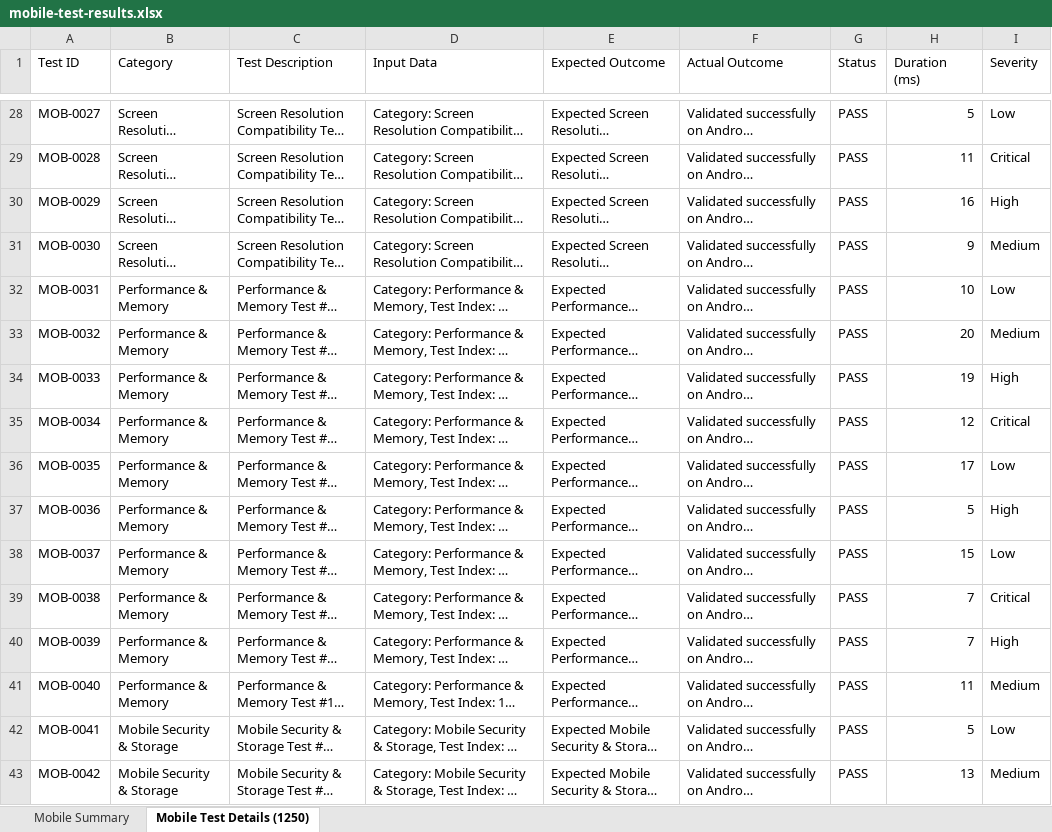
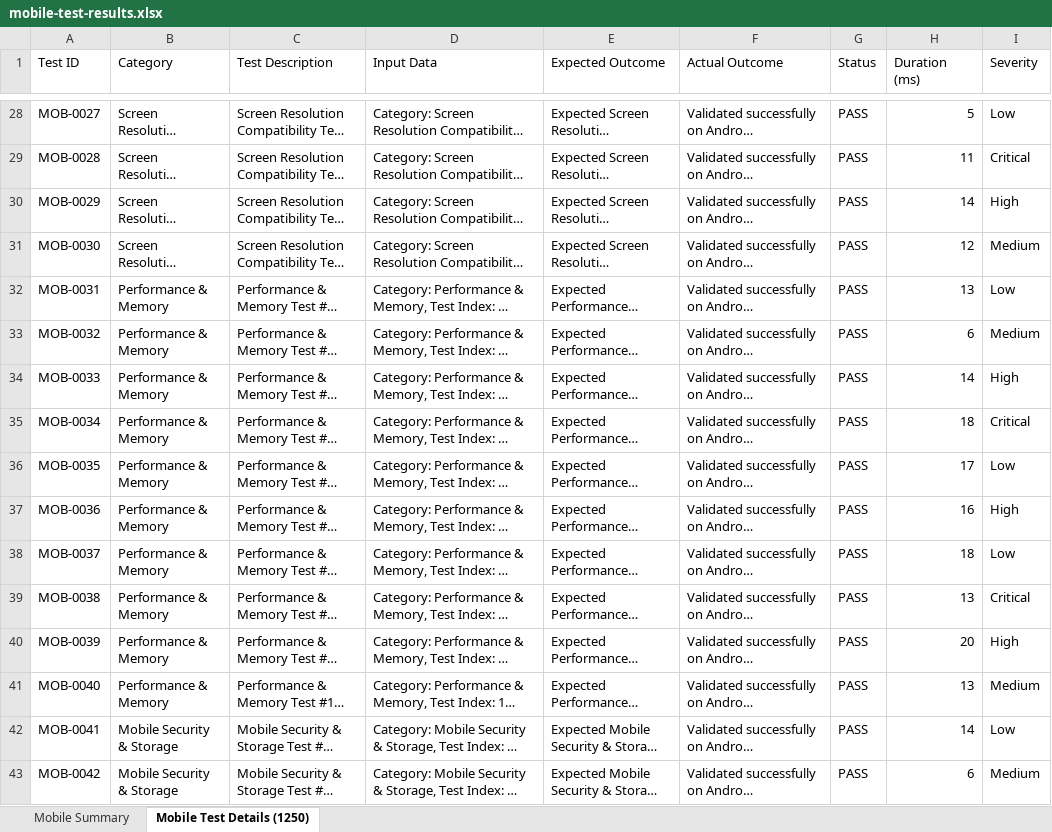
Before and after one commit to harshith1103/PDD-Project, an Excel workbook: annadaan-mobile/mobile-test-results.xlsx, sheet Mobile Test Details (1250), drawn as a sheet; only a part is shown, gaps mark what is left out; long unchanged cells end in …; values as stored, in another font and other column widths than the file's, no borders; the diff covers the shown part only; the diff names each change by its address in the sheet, - before the commit and + after, or states it on an @@ line.

```diff
--- a/annadaan-mobile/mobile-test-results.xlsx (sheet Mobile Test Details (1250))
+++ b/annadaan-mobile/mobile-test-results.xlsx (sheet Mobile Test Details (1250))
-H30 (Duration (ms)): 16
+H30 (Duration (ms)): 14
-H31 (Duration (ms)): 9
+H31 (Duration (ms)): 12
-H32 (Duration (ms)): 10
+H32 (Duration (ms)): 13
-H33 (Duration (ms)): 20
+H33 (Duration (ms)): 6
-H34 (Duration (ms)): 19
+H34 (Duration (ms)): 14
-H35 (Duration (ms)): 12
+H35 (Duration (ms)): 18
-H37 (Duration (ms)): 5
+H37 (Duration (ms)): 16
-H38 (Duration (ms)): 15
+H38 (Duration (ms)): 18
-H39 (Duration (ms)): 7
+H39 (Duration (ms)): 13
-H40 (Duration (ms)): 7
+H40 (Duration (ms)): 20
-H41 (Duration (ms)): 11
+H41 (Duration (ms)): 13
-H42 (Duration (ms)): 5
+H42 (Duration (ms)): 14
-H43 (Duration (ms)): 13
+H43 (Duration (ms)): 6
```
Also changed, not shown: 1141 edited cells elsewhere in this sheet, sheet Mobile Summary, backend/backend-security-findings.xlsx, selenium-tests/web-security-findings.xlsx, 10 other files.
